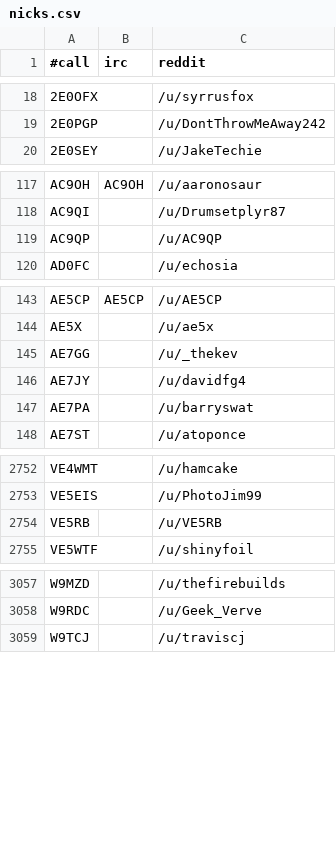
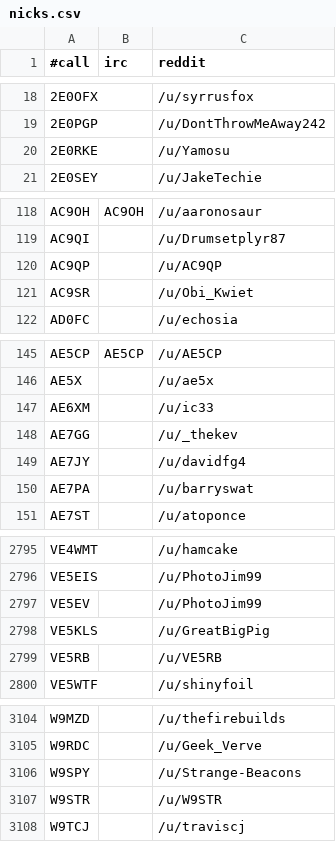
Before and after one commit to vk3dan/checkWAR, a CSV file: nicks.csv, drawn as a sheet; only a part is shown, gaps mark what is left out; the diff covers the shown part only.

```diff
--- a/nicks.csv
+++ b/nicks.csv
@@ -19,2 +19,3 @@
 2E0PGP,,/u/DontThrowMeAway242
+2E0RKE,,/u/Yamosu
 2E0SEY,,/u/JakeTechie
@@ -119,2 +120,3 @@ AC9QI,,/u/Drumsetplyr87
 AC9QP,,/u/AC9QP
+AC9SR,,/u/Obi_Kwiet
 AD0FC,,/u/echosia
@@ -144,2 +146,3 @@ AE5CP,AE5CP,/u/AE5CP
 AE5X,,/u/ae5x
+AE6XM,,/u/ic33
 AE7GG,,/u/_thekev
@@ -2753,2 +2796,4 @@ VE4WMT,,/u/hamcake
 VE5EIS,,/u/PhotoJim99
+VE5EV,,/u/PhotoJim99
+VE5KLS,,/u/GreatBigPig
 VE5RB,,/u/VE5RB
@@ -3058,2 +3105,4 @@ W9MZD,,/u/thefirebuilds
 W9RDC,,/u/Geek_Verve
+W9SPY,,/u/Strange-Beacons
+W9STR,,/u/W9STR
 W9TCJ,,/u/traviscj
```
Also changed, not shown: 43 added rows and 3 edited cells elsewhere in this file, 3 other files.
